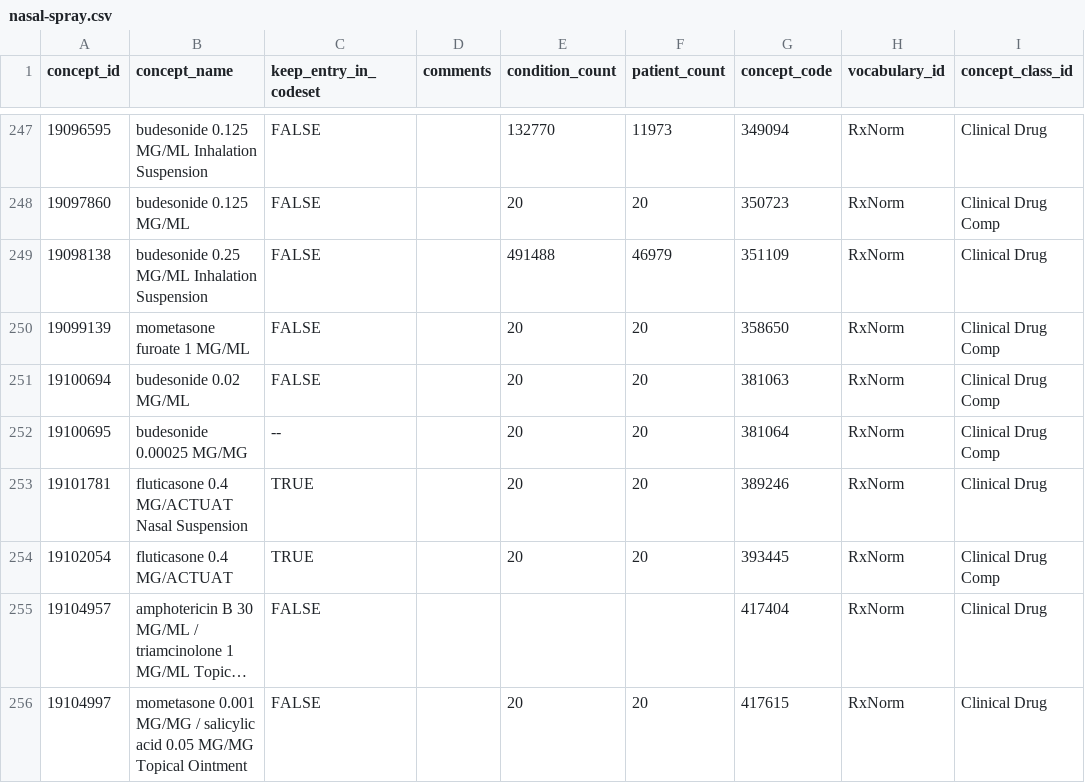
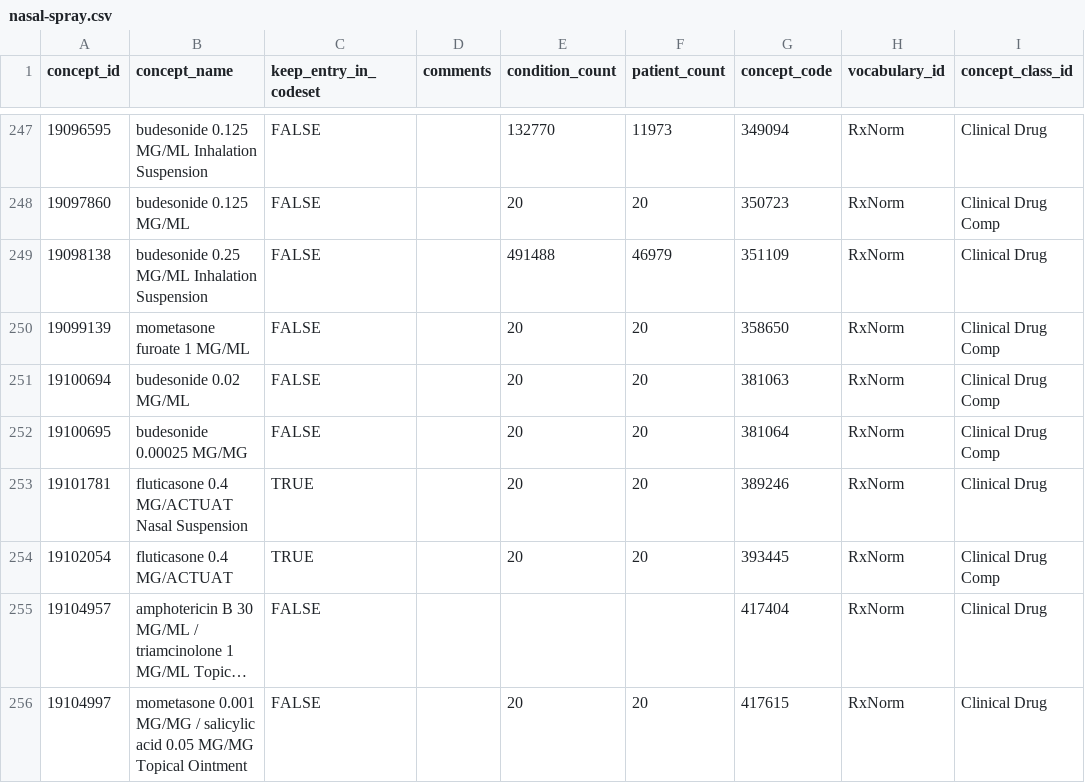
Before and after one commit to National-Clinical-Cohort-Collaborative/CS-Rural-Health, a CSV file: steroid-background/concept-sets/input/reviewed/nasal-spray.csv, drawn as a sheet; only a part is shown, gaps mark what is left out; long unchanged cells end in …; the diff names each change by its address in the sheet, - before the commit and + after, or states it on an @@ line.

Commit message:
explicitly turn off a straggler
similar drugs were already turned off

ref #2

Co-Authored-By: Geneva Marshall <geneva-marshall@ouhsc.edu>

```diff
--- a/steroid-background/concept-sets/input/reviewed/nasal-spray.csv
+++ b/steroid-background/concept-sets/input/reviewed/nasal-spray.csv
-C252 (keep_entry_in_codeset): --
+C252 (keep_entry_in_codeset): FALSE
```
